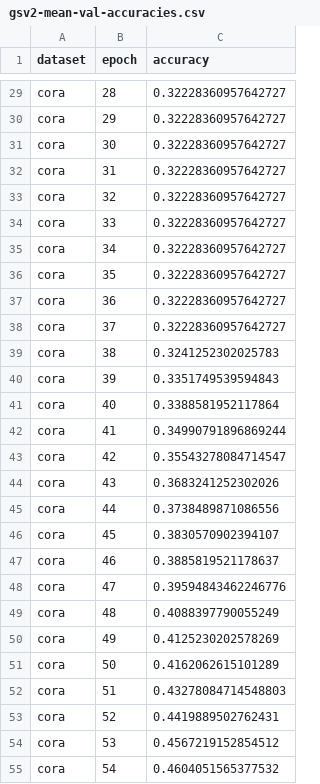
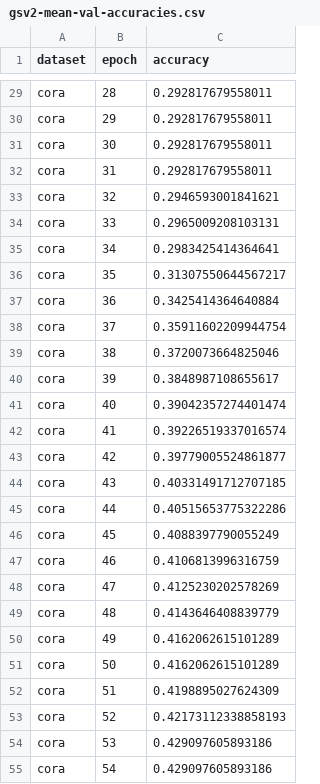
Before and after one commit to dhaura/gnns, a CSV file: output/gsv2-mean-val-accuracies.csv, drawn as a sheet; only a part is shown, gaps mark what is left out; the diff covers the shown part only; the diff names each change by its address in the sheet, - before the commit and + after, or states it on an @@ line.

```diff
--- a/output/gsv2-mean-val-accuracies.csv
+++ b/output/gsv2-mean-val-accuracies.csv
-C29:C32 (accuracy): 0.32228360957642727
+C29:C32 (accuracy): 0.292817679558011
-C33 (accuracy): 0.32228360957642727
+C33 (accuracy): 0.2946593001841621
-C34 (accuracy): 0.32228360957642727
+C34 (accuracy): 0.2965009208103131
-C35 (accuracy): 0.32228360957642727
+C35 (accuracy): 0.2983425414364641
-C36 (accuracy): 0.32228360957642727
+C36 (accuracy): 0.31307550644567217
-C37 (accuracy): 0.32228360957642727
+C37 (accuracy): 0.3425414364640884
-C38 (accuracy): 0.32228360957642727
+C38 (accuracy): 0.35911602209944754
-C39 (accuracy): 0.3241252302025783
+C39 (accuracy): 0.3720073664825046
-C40 (accuracy): 0.3351749539594843
+C40 (accuracy): 0.3848987108655617
-C41 (accuracy): 0.3388581952117864
+C41 (accuracy): 0.39042357274401474
-C42 (accuracy): 0.34990791896869244
+C42 (accuracy): 0.39226519337016574
-C43 (accuracy): 0.35543278084714547
+C43 (accuracy): 0.39779005524861877
-C44 (accuracy): 0.3683241252302026
+C44 (accuracy): 0.40331491712707185
-C45 (accuracy): 0.3738489871086556
+C45 (accuracy): 0.40515653775322286
-C46 (accuracy): 0.3830570902394107
+C46 (accuracy): 0.4088397790055249
-C47 (accuracy): 0.3885819521178637
+C47 (accuracy): 0.4106813996316759
-C48 (accuracy): 0.39594843462246776
+C48 (accuracy): 0.4125230202578269
-C49 (accuracy): 0.4088397790055249
+C49 (accuracy): 0.4143646408839779
-C50 (accuracy): 0.4125230202578269
+C50 (accuracy): 0.4162062615101289
-C52 (accuracy): 0.43278084714548803
+C52 (accuracy): 0.4198895027624309
-C53 (accuracy): 0.4419889502762431
+C53 (accuracy): 0.42173112338858193
-C54 (accuracy): 0.4567219152854512
+C54 (accuracy): 0.429097605893186
-C55 (accuracy): 0.4604051565377532
+C55 (accuracy): 0.429097605893186
```
Also changed, not shown: 173 edited cells elsewhere in this file, output/gcnv2-bias-val-accuracies.csv, output/gcnv2-no-bias-val-accuracies.csv, 52 other files.
